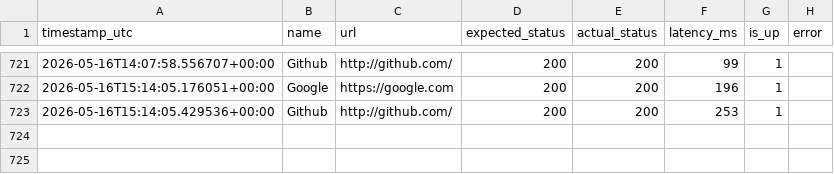
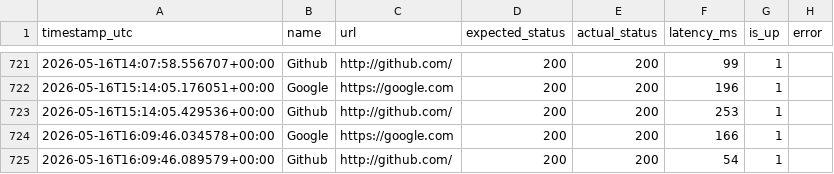
Before and after one commit to hscecoder/WebMonitor, a CSV file: logs/uptime_log.csv, drawn as a sheet; only a part is shown, gaps mark what is left out.

```diff
--- a/logs/uptime_log.csv
+++ b/logs/uptime_log.csv
@@ -723 +723,3 @@ timestamp_utc,name,url,expected_status,actual_status,latency_ms,is_up,error
 2026-05-16T15:14:05.429536+00:00,Github,http://github.com/,200,200,253,1,
+2026-05-16T16:09:46.034578+00:00,Google,https://google.com,200,200,166,1,
+2026-05-16T16:09:46.089579+00:00,Github,http://github.com/,200,200,54,1,
```
Also changed, not shown: 1 other file.
